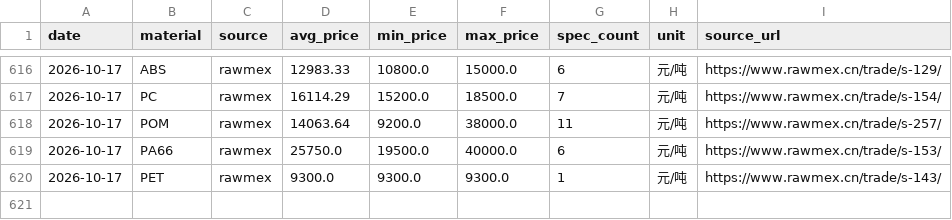
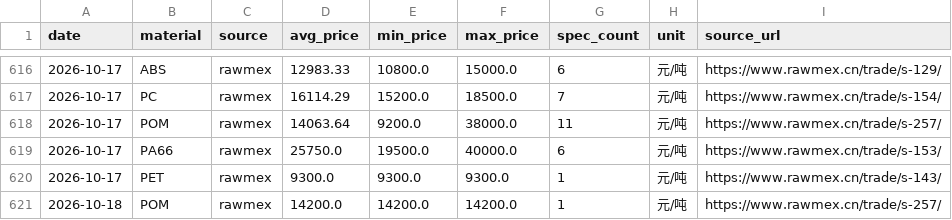
Before and after one commit to kisaki-works/plastic-price-dashboard, a CSV file: data/prices.csv, drawn as a sheet; only a part is shown, gaps mark what is left out.

```diff
--- a/data/prices.csv
+++ b/data/prices.csv
@@ -620 +620,2 @@ date,material,source,avg_price,min_price,max_price,spec_count,unit,source_url
 2026-10-17,PET,rawmex,9300.0,9300.0,9300.0,1,元/吨,https://www.rawmex.cn/trade/s-143/
+2026-10-18,POM,rawmex,14200.0,14200.0,14200.0,1,元/吨,https://www.rawmex.cn/trade/s-257/
```
Also changed, not shown: data/fx.csv, data/prices_detail.csv.
